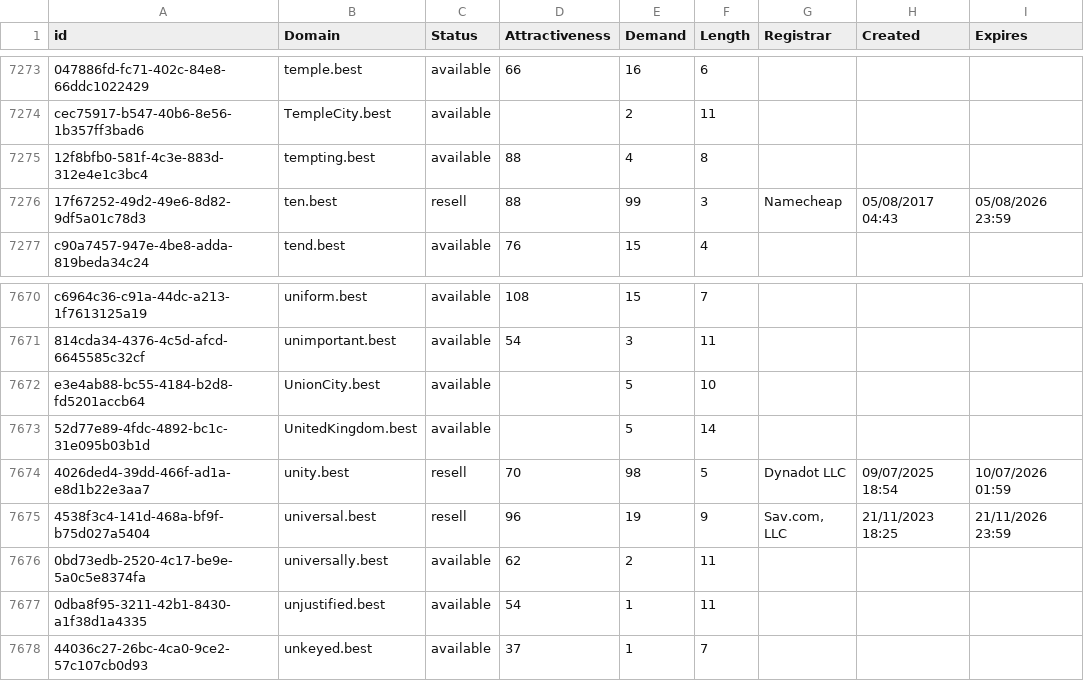
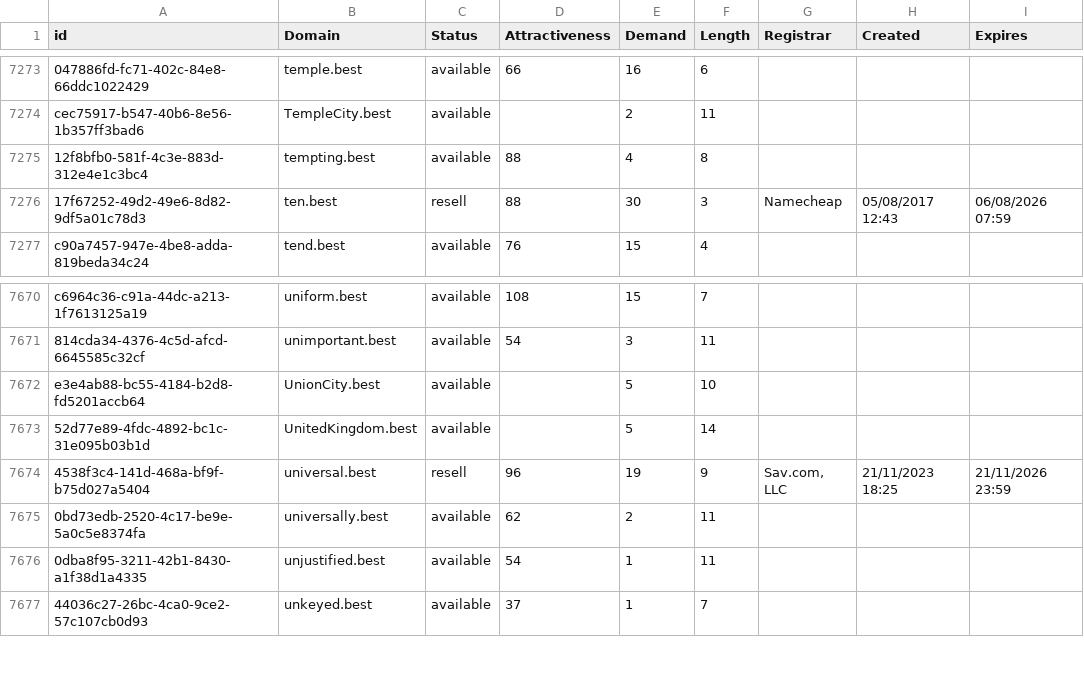
Before and after one commit to UniqueDomains/best-oneword-domains, a CSV file: best.csv, drawn as a sheet; only a part is shown, gaps mark what is left out.

Commit message:
Domains update

```diff
--- a/best.csv
+++ b/best.csv
@@ -7275,3 +7275,3 @@ cec75917-b547-40b6-8e56-1b357ff3bad6,TempleCity.best,available,,2,11,,,
 12f8bfb0-581f-4c3e-883d-312e4e1c3bc4,tempting.best,available,88,4,8,,,
-17f67252-49d2-49e6-8d82-9df5a01c78d3,ten.best,resell,88,99,3,Namecheap,05/08/2017 04:43,05/08/2026 23:59
+17f67252-49d2-49e6-8d82-9df5a01c78d3,ten.best,resell,88,30,3,Namecheap,05/08/2017 12:43,06/08/2026 07:59
 c90a7457-947e-4be8-adda-819beda34c24,tend.best,available,76,15,4,,,
@@ -7673,3 +7673,2 @@ e3e4ab88-bc55-4184-b2d8-fd5201accb64,UnionCity.best,available,,5,10,,,
 52d77e89-4fdc-4892-bc1c-31e095b03b1d,UnitedKingdom.best,available,,5,14,,,
-4026ded4-39dd-466f-ad1a-e8d1b22e3aa7,unity.best,resell,70,98,5,Dynadot LLC,09/07/2025 18:54,10/07/2026 01:59
 4538f3c4-141d-468a-bf9f-b75d027a5404,universal.best,resell,96,19,9,"Sav.com, LLC",21/11/2023 18:25,21/11/2026 23:59
```
Also changed, not shown: 2 other files.
